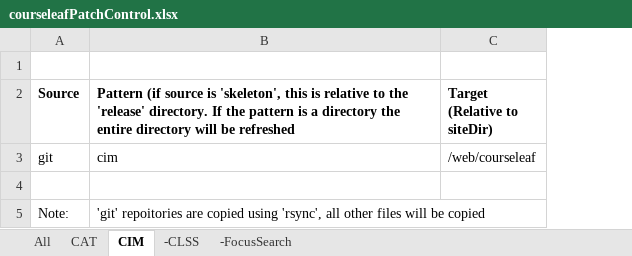
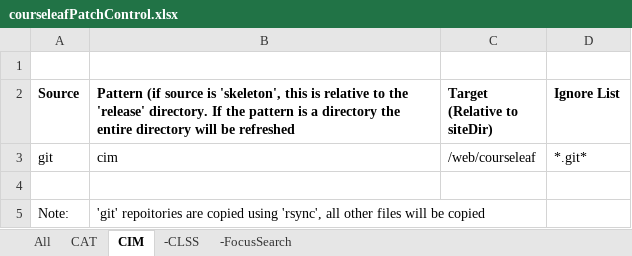
Before and after one commit to scudiero/tools, an Excel workbook: workbooks/courseleafPatchControl.xlsx, sheet CIM, drawn as a sheet; values as stored, in another font and other column widths than the file's, no borders; the diff names each change by its address in the sheet, - before the commit and + after, or states it on an @@ line.

Commit message:
Added ignorelist column

```diff
--- a/workbooks/courseleafPatchControl.xlsx (sheet CIM)
+++ b/workbooks/courseleafPatchControl.xlsx (sheet CIM)
+column D (Ignore List), row 3: *.git*
```
Also changed, not shown: sheet CAT, sheet -CLSS, sheet -FocusSearch, sheet All.
